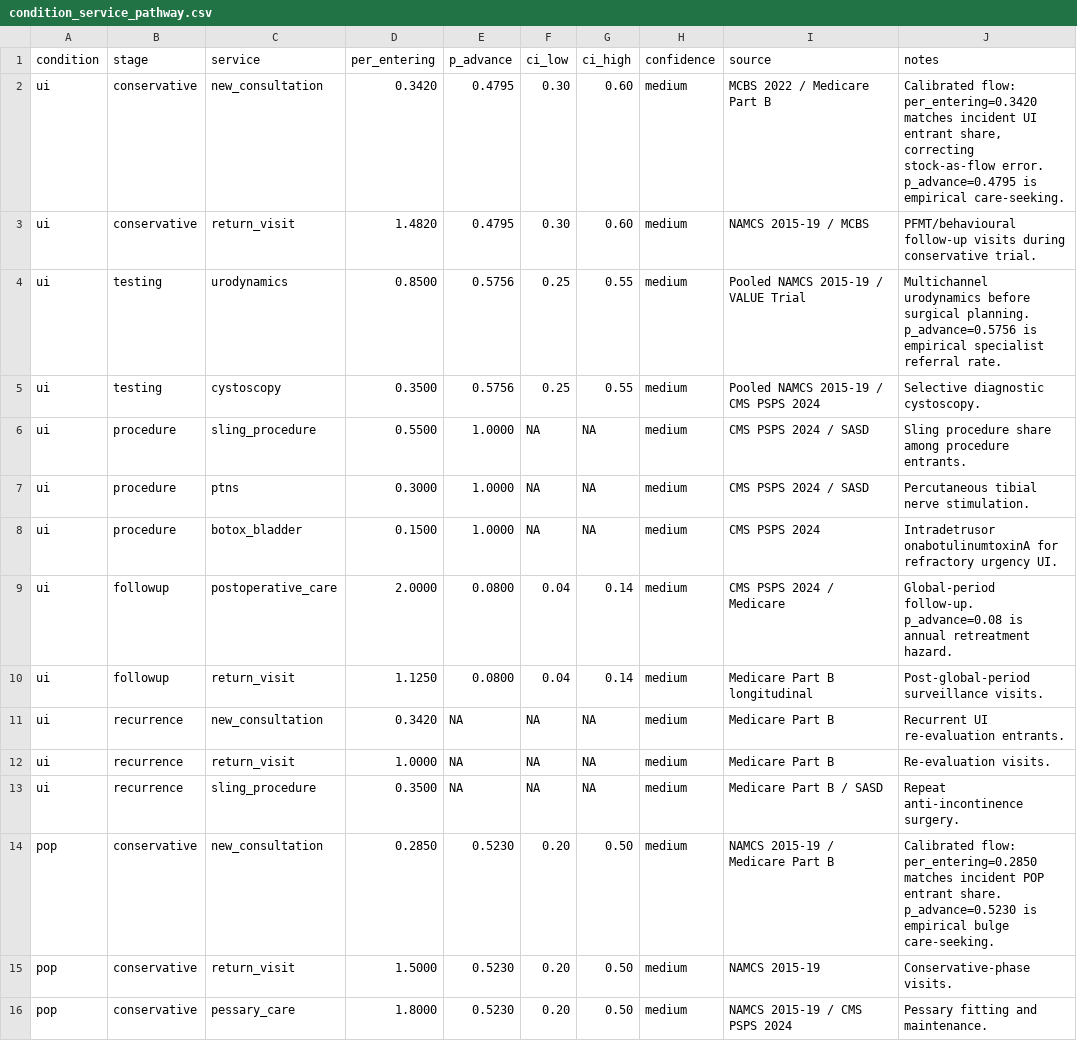
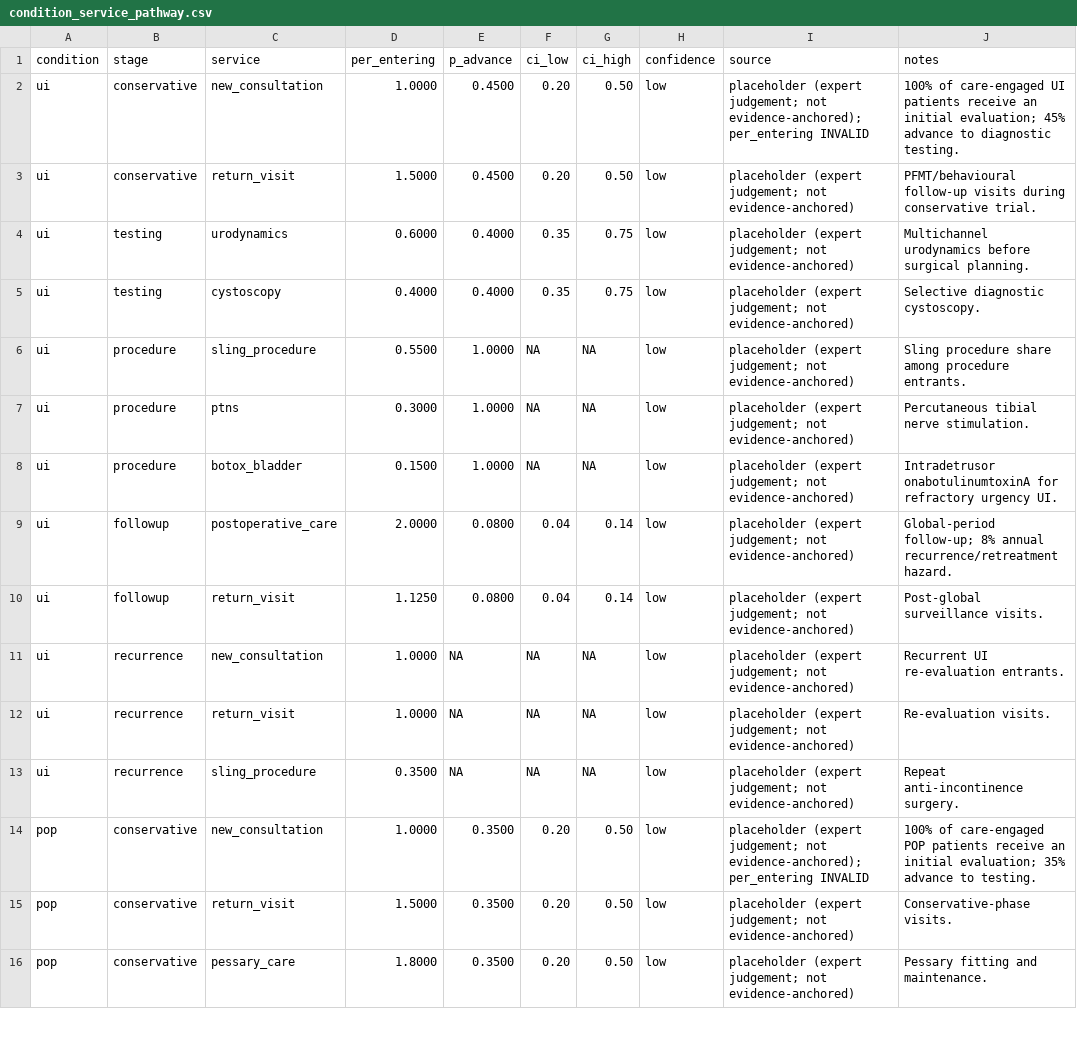
Before and after one commit to mufflyt/simulation, a CSV file: inst/extdata/pathway/condition_service_pathway.csv, drawn as a sheet; only a part is shown; the diff covers the shown part only.

```diff
--- a/inst/extdata/pathway/condition_service_pathway.csv
+++ b/inst/extdata/pathway/condition_service_pathway.csv
@@ -1,16 +1,16 @@
 condition,stage,service,per_entering,p_advance,ci_low,ci_high,confidence,source,notes
-ui,conservative,new_consultation,0.3420,0.4795,0.30,0.60,medium,"MCBS 2022 / Medicare Part B","Calibrated flow: per_entering=0.3420 matches incident UI entrant share, correcting stock-as-flow error. p_advance=0.4795 is empirical care-seeking."
-ui,conservative,return_visit,1.4820,0.4795,0.30,0.60,medium,"NAMCS 2015-19 / MCBS","PFMT/behavioural follow-up visits during conservative trial."
-ui,testing,urodynamics,0.8500,0.5756,0.25,0.55,medium,"Pooled NAMCS 2015-19 / VALUE Trial","Multichannel urodynamics before surgical planning. p_advance=0.5756 is empirical specialist referral rate."
-ui,testing,cystoscopy,0.3500,0.5756,0.25,0.55,medium,"Pooled NAMCS 2015-19 / CMS PSPS 2024","Selective diagnostic cystoscopy."
-ui,procedure,sling_procedure,0.5500,1.0000,NA,NA,medium,"CMS PSPS 2024 / SASD","Sling procedure share among procedure entrants."
-ui,procedure,ptns,0.3000,1.0000,NA,NA,medium,"CMS PSPS 2024 / SASD","Percutaneous tibial nerve stimulation."
-ui,procedure,botox_bladder,0.1500,1.0000,NA,NA,medium,"CMS PSPS 2024","Intradetrusor onabotulinumtoxinA for refractory urgency UI."
-ui,followup,postoperative_care,2.0000,0.0800,0.04,0.14,medium,"CMS PSPS 2024 / Medicare","Global-period follow-up. p_advance=0.08 is annual retreatment hazard."
-ui,followup,return_visit,1.1250,0.0800,0.04,0.14,medium,"Medicare Part B longitudinal","Post-global-period surveillance visits."
-ui,recurrence,new_consultation,0.3420,NA,NA,NA,medium,"Medicare Part B","Recurrent UI re-evaluation entrants."
-ui,recurrence,return_visit,1.0000,NA,NA,NA,medium,"Medicare Part B","Re-evaluation visits."
-ui,recurrence,sling_procedure,0.3500,NA,NA,NA,medium,"Medicare Part B / SASD","Repeat anti-incontinence surgery."
-pop,conservative,new_consultation,0.2850,0.5230,0.20,0.50,medium,"NAMCS 2015-19 / Medicare Part B","Calibrated flow: per_entering=0.2850 matches incident POP entrant share. p_advance=0.5230 is empirical bulge care-seeking."
-pop,conservative,return_visit,1.5000,0.5230,0.20,0.50,medium,"NAMCS 2015-19","Conservative-phase visits."
-pop,conservative,pessary_care,1.8000,0.5230,0.20,0.50,medium,"NAMCS 2015-19 / CMS PSPS 2024","Pessary fitting and maintenance."
+ui,conservative,new_consultation,1.0000,0.4500,0.20,0.50,low,"placeholder (expert judgement; not evidence-anchored); per_entering INVALID","100% of care-engaged UI patients receive an initial evaluation; 45% advance to diagnostic testing."
+ui,conservative,return_visit,1.5000,0.4500,0.20,0.50,low,"placeholder (expert judgement; not evidence-anchored)","PFMT/behavioural follow-up visits during conservative trial."
+ui,testing,urodynamics,0.6000,0.4000,0.35,0.75,low,"placeholder (expert judgement; not evidence-anchored)","Multichannel urodynamics before surgical planning."
+ui,testing,cystoscopy,0.4000,0.4000,0.35,0.75,low,"placeholder (expert judgement; not evidence-anchored)","Selective diagnostic cystoscopy."
+ui,procedure,sling_procedure,0.5500,1.0000,NA,NA,low,"placeholder (expert judgement; not evidence-anchored)","Sling procedure share among procedure entrants."
+ui,procedure,ptns,0.3000,1.0000,NA,NA,low,"placeholder (expert judgement; not evidence-anchored)","Percutaneous tibial nerve stimulation."
+ui,procedure,botox_bladder,0.1500,1.0000,NA,NA,low,"placeholder (expert judgement; not evidence-anchored)","Intradetrusor onabotulinumtoxinA for refractory urgency UI."
+ui,followup,postoperative_care,2.0000,0.0800,0.04,0.14,low,"placeholder (expert judgement; not evidence-anchored)","Global-period follow-up; 8% annual recurrence/retreatment hazard."
+ui,followup,return_visit,1.1250,0.0800,0.04,0.14,low,"placeholder (expert judgement; not evidence-anchored)","Post-global surveillance visits."
+ui,recurrence,new_consultation,1.0000,NA,NA,NA,low,"placeholder (expert judgement; not evidence-anchored)","Recurrent UI re-evaluation entrants."
+ui,recurrence,return_visit,1.0000,NA,NA,NA,low,"placeholder (expert judgement; not evidence-anchored)","Re-evaluation visits."
+ui,recurrence,sling_procedure,0.3500,NA,NA,NA,low,"placeholder (expert judgement; not evidence-anchored)","Repeat anti-incontinence surgery."
+pop,conservative,new_consultation,1.0000,0.3500,0.20,0.50,low,"placeholder (expert judgement; not evidence-anchored); per_entering INVALID","100% of care-engaged POP patients receive an initial evaluation; 35% advance to testing."
+pop,conservative,return_visit,1.5000,0.3500,0.20,0.50,low,"placeholder (expert judgement; not evidence-anchored)","Conservative-phase visits."
+pop,conservative,pessary_care,1.8000,0.3500,0.20,0.50,low,"placeholder (expert judgement; not evidence-anchored)","Pessary fitting and maintenance."
```
Also changed, not shown: 1 added row, 1 removed row and 54 edited cells elsewhere in this file, 59 other files.
